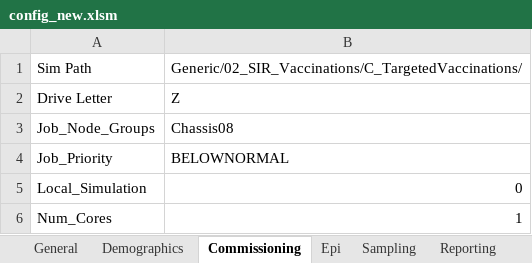
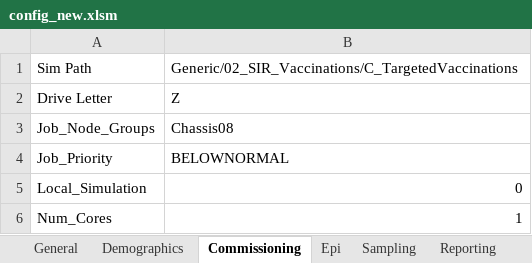
Before and after one commit to InstituteforDiseaseModeling/EMOD-Typhoid, an Excel workbook: Regression/Scenarios/Generic/02_SIR_Vaccinations/C_TargetedVaccinations/config_new.xlsm, sheet Commissioning, drawn as a sheet; values as stored, in another font and other column widths than the file's, no borders; the diff names each change by its address in the sheet, - before the commit and + after, or states it on an @@ line.

```diff
--- a/Regression/Scenarios/Generic/02_SIR_Vaccinations/C_TargetedVaccinations/config_new.xlsm (sheet Commissioning)
+++ b/Regression/Scenarios/Generic/02_SIR_Vaccinations/C_TargetedVaccinations/config_new.xlsm (sheet Commissioning)
-B1: Generic/02_SIR_Vaccinations/C_TargetedVaccinations/
+B1: Generic/02_SIR_Vaccinations/C_TargetedVaccinations
```
Also changed, not shown: sheet Campaign, Regression/Scenarios/Generic/02_SIR_Vaccinations/B_Vaccinations/config_new.xlsm, Regression/Scenarios/Generic/03_SEIR/config_new.xlsm, 28 other files.
